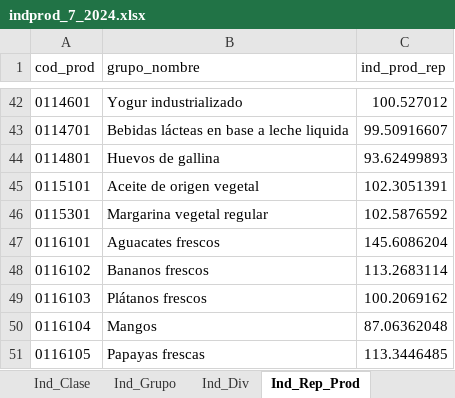
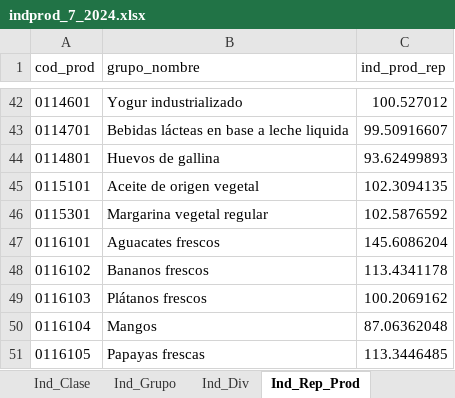
Before and after one commit to ShannonNCM/ComparacionCalculoIPC, an Excel workbook: calculoipcR_base2023/indprod_7_2024.xlsx, sheet Ind_Rep_Prod, drawn as a sheet; only a part is shown, gaps mark what is left out; values as stored, in another font and other column widths than the file's, no borders; the diff covers the shown part only; the diff names each change by its address in the sheet, - before the commit and + after, or states it on an @@ line.

```diff
--- a/calculoipcR_base2023/indprod_7_2024.xlsx (sheet Ind_Rep_Prod)
+++ b/calculoipcR_base2023/indprod_7_2024.xlsx (sheet Ind_Rep_Prod)
-C45 (ind_prod_rep): 102.3051391
+C45 (ind_prod_rep): 102.3094135
-C48 (ind_prod_rep): 113.2683114
+C48 (ind_prod_rep): 113.4341178
```
Also changed, not shown: 36 edited cells elsewhere in this sheet, sheet Ind_Producto, sheet Incid_Prod, sheet Ind_Subclase, sheet Ind_Clase, sheet Ind_Grupo, sheet Ind_Div, 8 more sheets, calculoipcR_base2023/Resumen_Indices_2010_2023/2023/indxbase2023_7_2024.xlsx, 1 other file.
